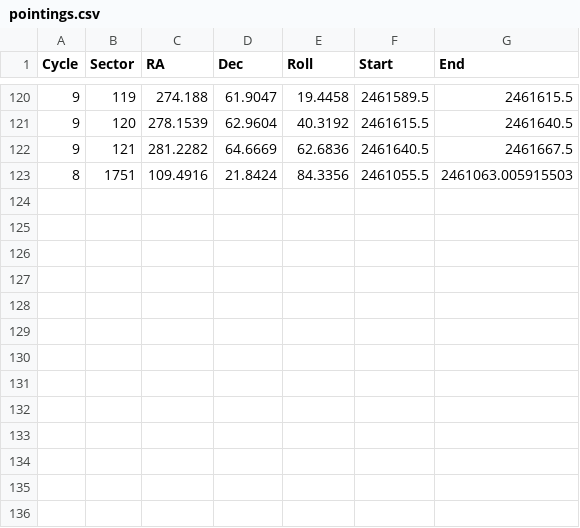
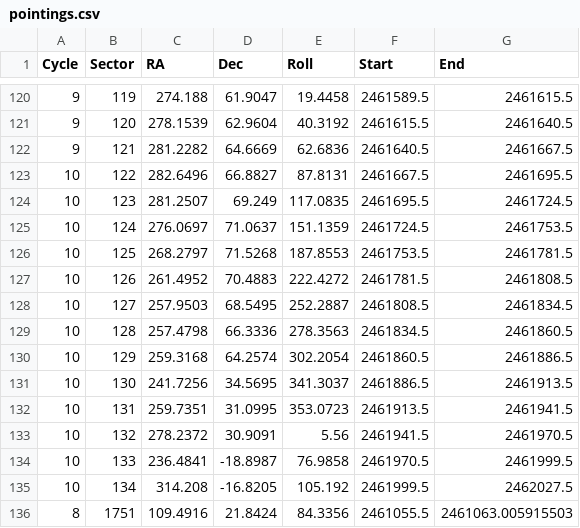
Before and after one commit to tessgi/tesswcs, a CSV file: src/tesswcs/data/pointings.csv, drawn as a sheet; only a part is shown, gaps mark what is left out; the diff names each change by its address in the sheet, - before the commit and + after, or states it on an @@ line.

Commit message:
addec C10 pointings

```diff
--- a/src/tesswcs/data/pointings.csv
+++ b/src/tesswcs/data/pointings.csv
+row 123: 10 | 122 | 282.6496 | 66.8827 | 87.8131 | 2461667.5 | 2461695.5
+row 124: 10 | 123 | 281.2507 | 69.249 | 117.0835 | 2461695.5 | 2461724.5
+row 125: 10 | 124 | 276.0697 | 71.0637 | 151.1359 | 2461724.5 | 2461753.5
+row 126: 10 | 125 | 268.2797 | 71.5268 | 187.8553 | 2461753.5 | 2461781.5
+row 127: 10 | 126 | 261.4952 | 70.4883 | 222.4272 | 2461781.5 | 2461808.5
+row 128: 10 | 127 | 257.9503 | 68.5495 | 252.2887 | 2461808.5 | 2461834.5
+row 129: 10 | 128 | 257.4798 | 66.3336 | 278.3563 | 2461834.5 | 2461860.5
+row 130: 10 | 129 | 259.3168 | 64.2574 | 302.2054 | 2461860.5 | 2461886.5
+row 131: 10 | 130 | 241.7256 | 34.5695 | 341.3037 | 2461886.5 | 2461913.5
+row 132: 10 | 131 | 259.7351 | 31.0995 | 353.0723 | 2461913.5 | 2461941.5
+row 133: 10 | 132 | 278.2372 | 30.9091 | 5.56 | 2461941.5 | 2461970.5
+row 134: 10 | 133 | 236.4841 | -18.8987 | 76.9858 | 2461970.5 | 2461999.5
+row 135: 10 | 134 | 314.208 | -16.8205 | 105.192 | 2461999.5 | 2462027.5
```
Also changed, not shown: 1 other file.
